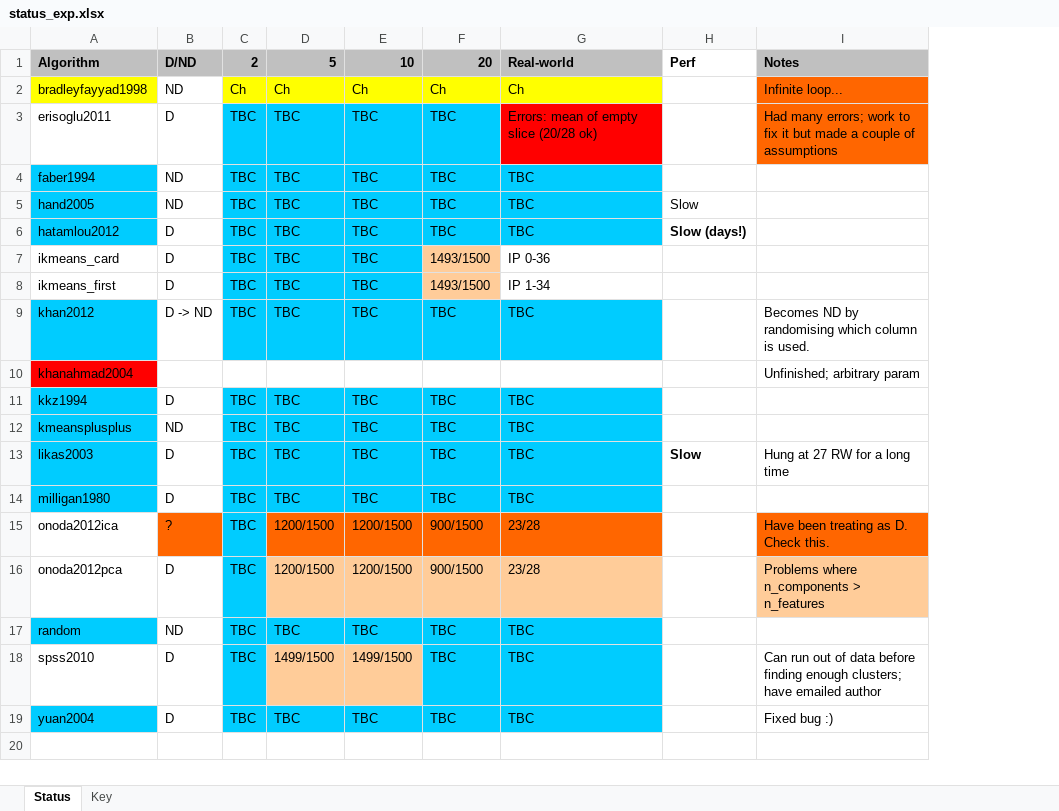
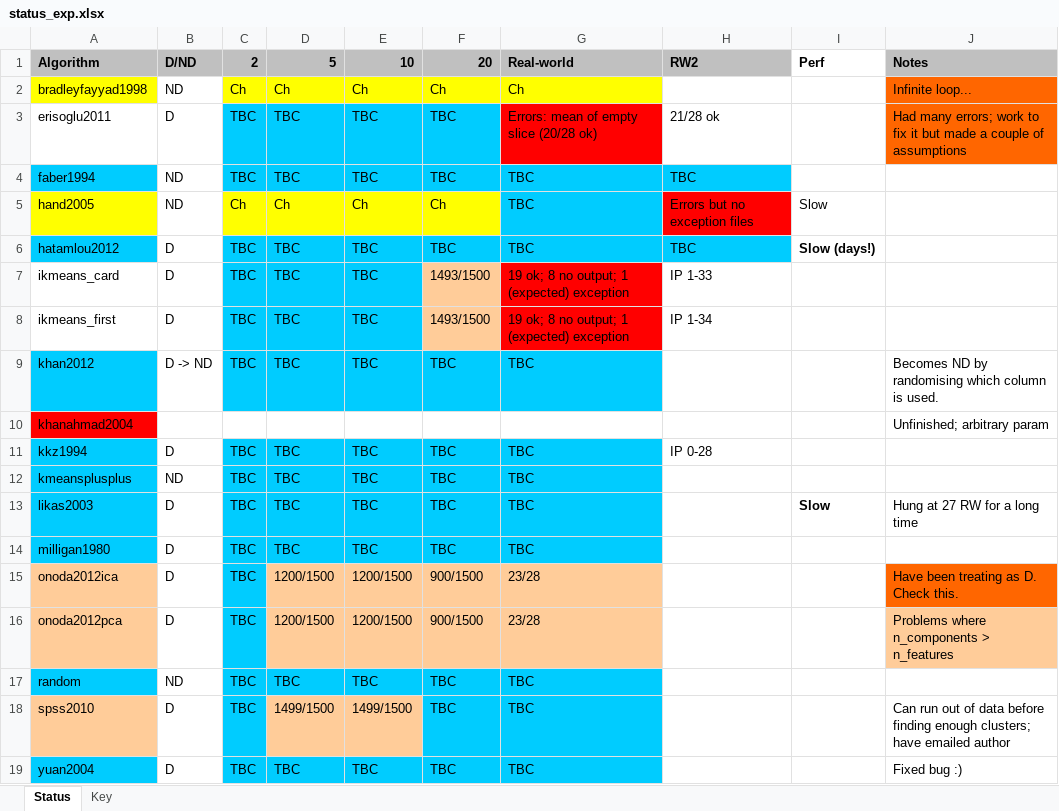
Before and after one commit to simonharris/pykmeans, an Excel workbook: _notes/status_exp.xlsx, sheet Status, drawn as a sheet; values as stored, in another font and other column widths than the file's, no borders; the diff names each change by its address in the sheet, - before the commit and + after, or states it on an @@ line.

Commit message:
Add latest notes files

```diff
--- a/_notes/status_exp.xlsx (sheet Status)
+++ b/_notes/status_exp.xlsx (sheet Status)
+column H, rows 1-11: RW2 |  | 21/28 ok | TBC | Errors but no exception files | TBC | IP 1-33 | IP 1-34 |  |  | IP 0-28
-A5 fill: #00CCFF
+A5 fill: #FFFF00
-C5: TBC
+C5: Ch
-C5:F5 fill: #00CCFF
+C5:F5 fill: #FFFF00
-D5: TBC
+D5: Ch
-E5: TBC
+E5: Ch
-F5: TBC
+F5: Ch
-G7: IP 0-36
+G7: 19 ok; 8 no output; 1 (expected) exception
-G7:G8 fill: none
+G7:G8 fill: #FF0000
-G8: IP 1-34
+G8: 19 ok; 8 no output; 1 (expected) exception
-A15:A16 fill: none
+A15:A16 fill: #FFCC99
-B15: ?
+B15: D
-B15 fill: #FF6600
+B15 fill: none
-D15:G15 fill: #FF6600
+D15:G15 fill: #FFCC99
-A18 fill: none
+A18 fill: #FFCC99
```
Also changed, not shown: sheet Key, 1 other file.
